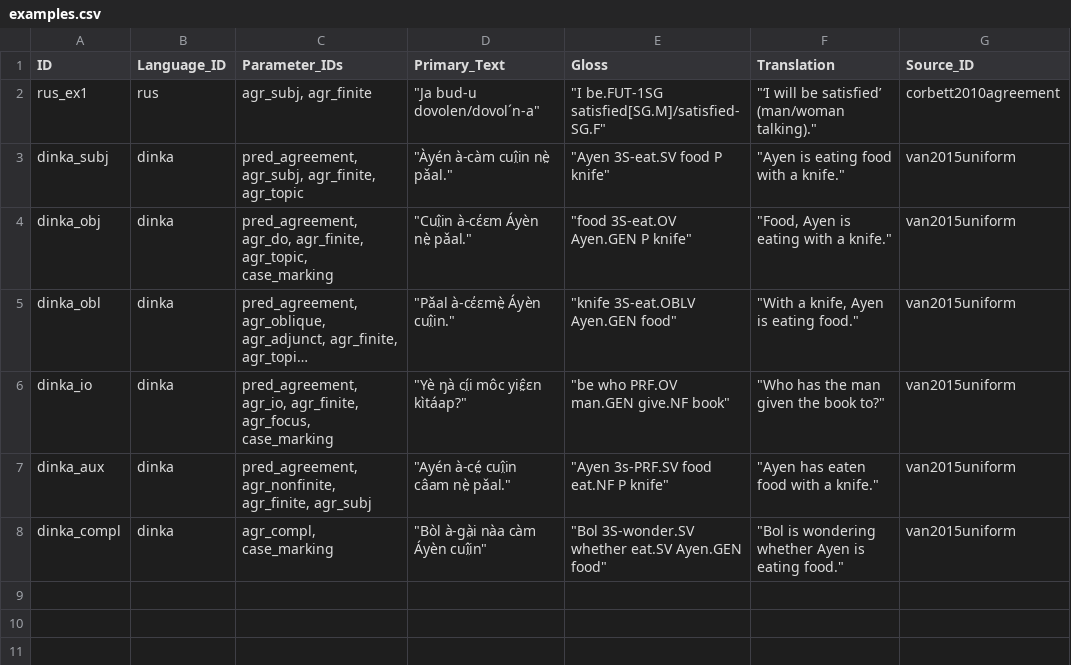
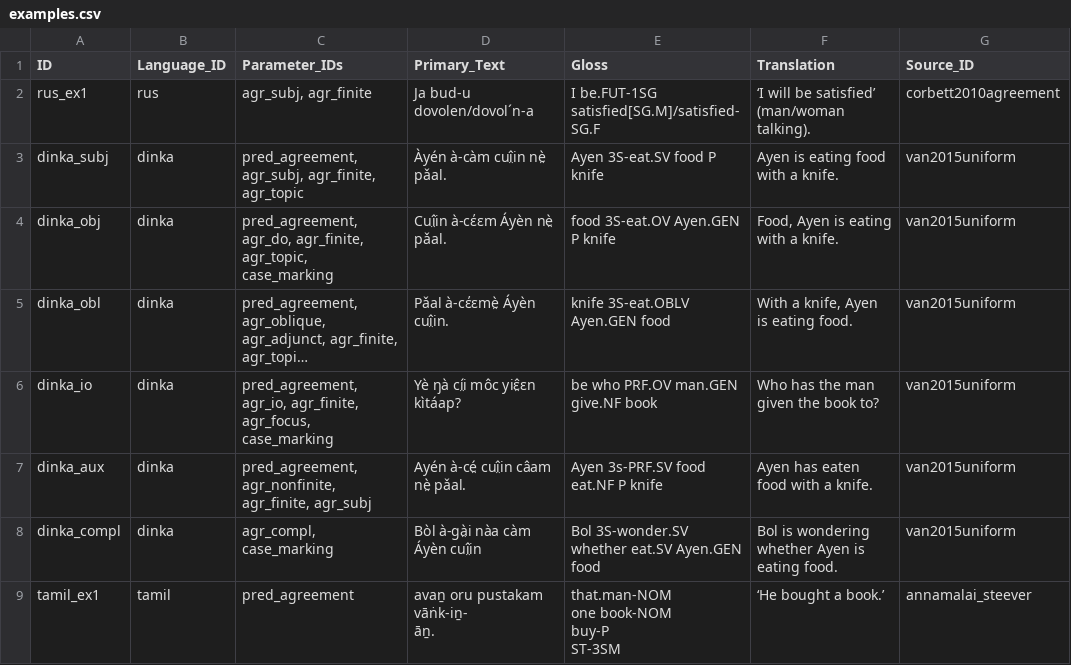
Before and after one commit to poplavushka/agrobase, a CSV file: agrobase/agrobase/data/examples.csv, drawn as a sheet; long unchanged cells end in …; ↵ is a line break in a cell; the diff names each change by its address in the sheet, - before the commit and + after, or states it on an @@ line.

Commit message:
Update site pages and parameter tables

```diff
--- a/agrobase/agrobase/data/examples.csv
+++ b/agrobase/agrobase/data/examples.csv
-D2 (Primary_Text): "Ja bud-u dovolen/dovol´n-a"
+D2 (Primary_Text): Ja bud-u dovolen/dovol´n-a
-E2 (Gloss): "I be.FUT-1SG satisfied[SG.M]/satisfied-SG.F"
+E2 (Gloss): I be.FUT-1SG satisfied[SG.M]/satisfied-SG.F
-F2 (Translation): "‘I will be satisfied’ (man/woman talking)."
+F2 (Translation): ‘I will be satisfied’ (man/woman talking).
-D3 (Primary_Text): "Àyén à-càm cuî̤in nè̤ pǎal."
+D3 (Primary_Text): Àyén à-càm cuî̤in nè̤ pǎal.
-E3 (Gloss): "Ayen 3S-eat.SV food P knife"
+E3 (Gloss): Ayen 3S-eat.SV food P knife
-F3 (Translation): "Ayen is eating food with a knife."
+F3 (Translation): Ayen is eating food with a knife.
-D4 (Primary_Text): "Cuî̤in à-cέɛm Áyèn nè̤ pǎal."
+D4 (Primary_Text): Cuî̤in à-cέɛm Áyèn nè̤ pǎal.
-E4 (Gloss): "food 3S-eat.OV Ayen.GEN P knife"
+E4 (Gloss): food 3S-eat.OV Ayen.GEN P knife
-F4 (Translation): "Food, Ayen is eating with a knife."
+F4 (Translation): Food, Ayen is eating with a knife.
-D5 (Primary_Text): "Pǎal à-cέɛmè̤ Áyèn cuî̤in."
+D5 (Primary_Text): Pǎal à-cέɛmè̤ Áyèn cuî̤in.
-E5 (Gloss): "knife 3S-eat.OBLV Ayen.GEN food"
+E5 (Gloss): knife 3S-eat.OBLV Ayen.GEN food
-F5 (Translation): "With a knife, Ayen is eating food."
+F5 (Translation): With a knife, Ayen is eating food.
-D6 (Primary_Text): "Yè ŋà cí̤i môc yiε̤̂εn kìtáap?"
+D6 (Primary_Text): Yè ŋà cí̤i môc yiε̤̂εn kìtáap?
-E6 (Gloss): "be who PRF.OV man.GEN give.NF book"
+E6 (Gloss): be who PRF.OV man.GEN give.NF book
-F6 (Translation): "Who has the man given the book to?"
+F6 (Translation): Who has the man given the book to?
-D7 (Primary_Text): "Ayén à-cé̤ cuî̤in câam nè̤ pǎal."
+D7 (Primary_Text): Ayén à-cé̤ cuî̤in câam nè̤ pǎal.
-E7 (Gloss): "Ayen 3s-PRF.SV food eat.NF P knife"
+E7 (Gloss): Ayen 3s-PRF.SV food eat.NF P knife
-F7 (Translation): "Ayen has eaten food with a knife."
+F7 (Translation): Ayen has eaten food with a knife.
-D8 (Primary_Text): "Bòl à-gà̤i nàa càm Áyèn cuî̤in"
+D8 (Primary_Text): Bòl à-gà̤i nàa càm Áyèn cuî̤in
-E8 (Gloss): "Bol 3S-wonder.SV whether eat.SV Ayen.GEN food"
+E8 (Gloss): Bol 3S-wonder.SV whether eat.SV Ayen.GEN food
-F8 (Translation): "Bol is wondering whether Ayen is eating food."
+F8 (Translation): Bol is wondering whether Ayen is eating food.
+row 9: tamil_ex1 | tamil | pred_agreement | avaṉ oru pustakam vāṅk-iṉ- ↵ āṉ. | that.man-NOM ↵ one book-NOM ↵ buy-P ↵ ST-3SM | ‘He bought a book.’ | annamalai_steever
```
Also changed, not shown: 12 other files.
